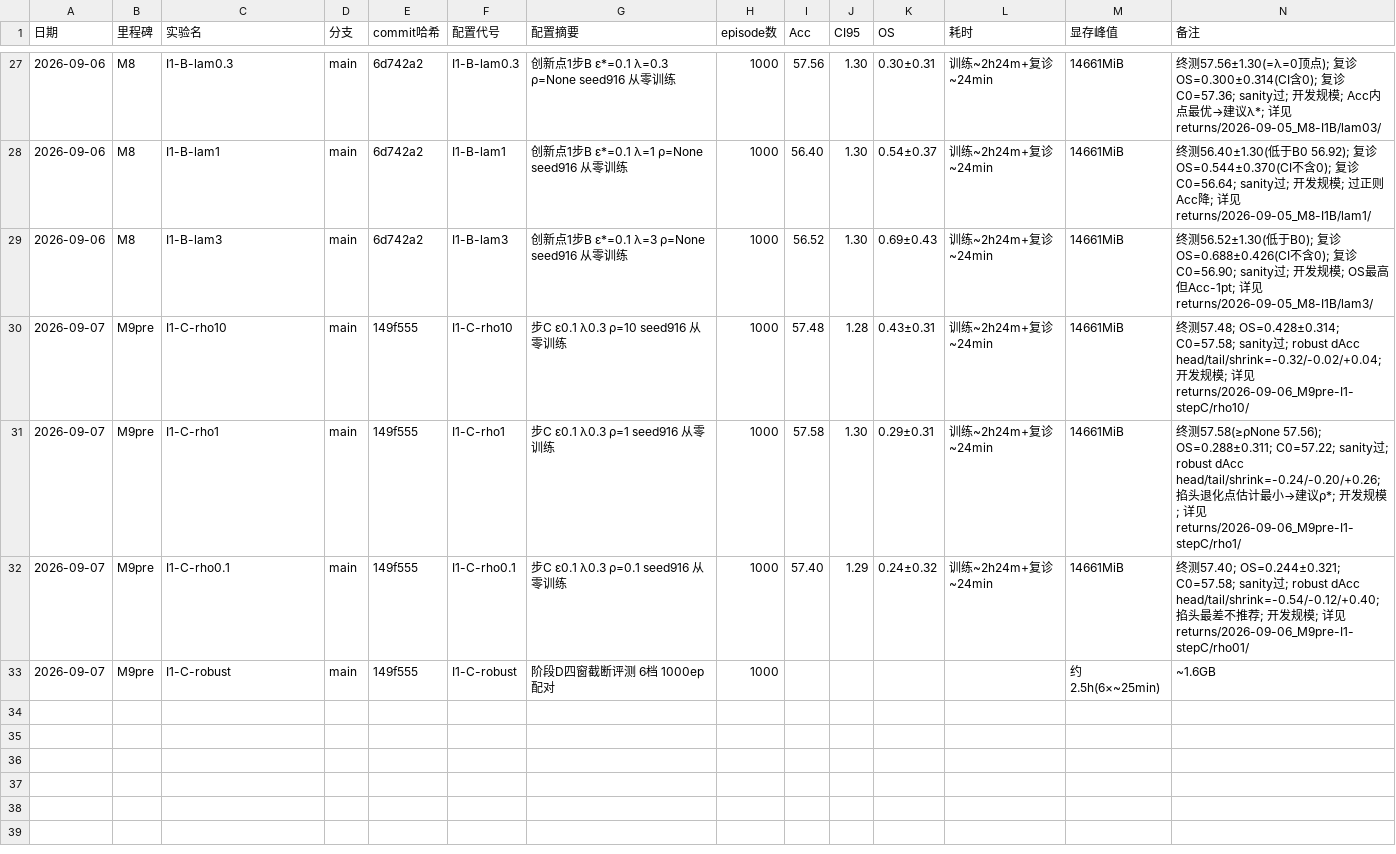
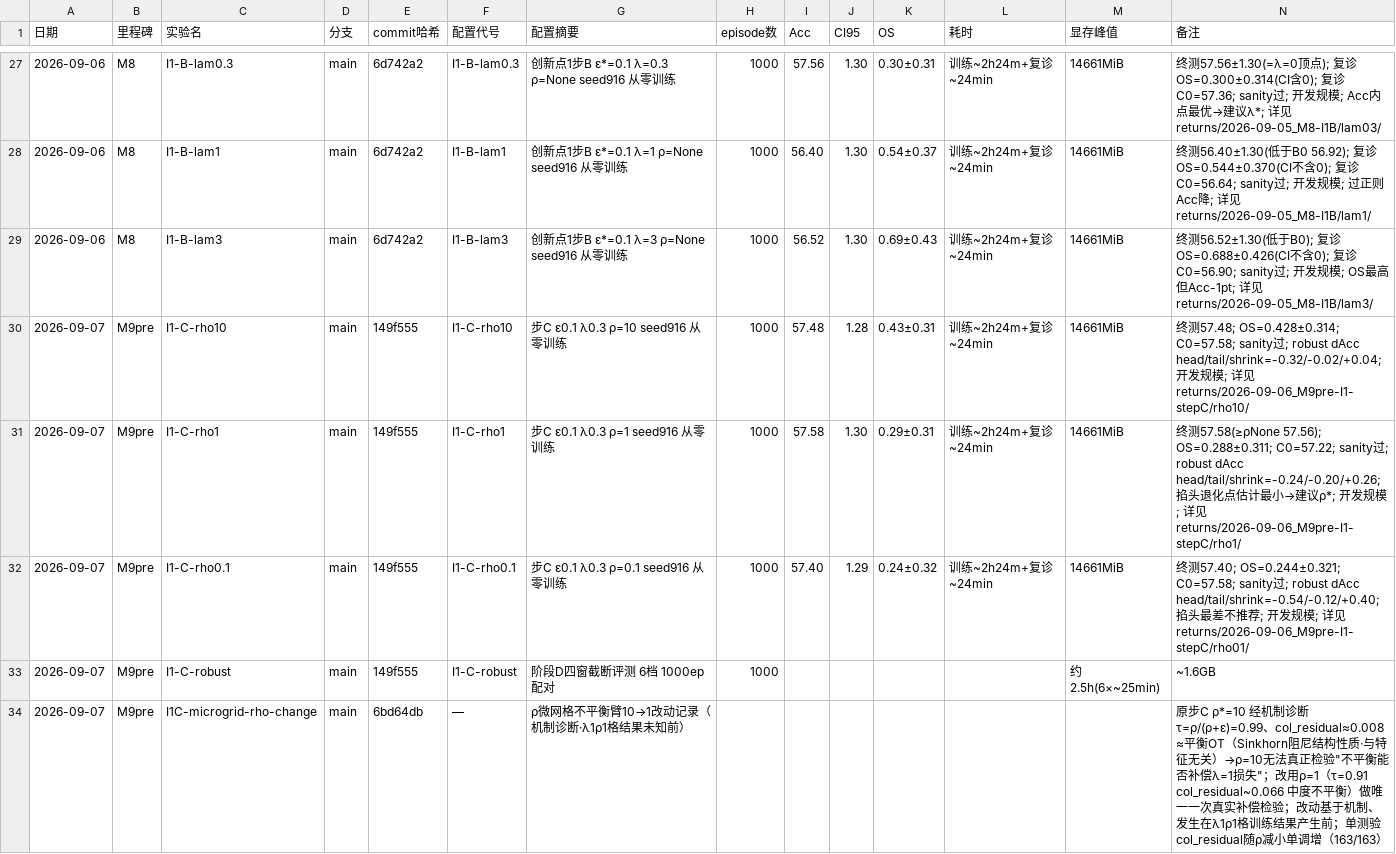
Before and after one commit to Lyxose-Tim/task-adapater-pp-trial, a CSV file: experiments/ledger.csv, drawn as a sheet; only a part is shown, gaps mark what is left out; rows hold the shown columns only; the diff names each change by its address in the sheet, - before the commit and + after, or states it on an @@ line.

```diff
--- a/experiments/ledger.csv
+++ b/experiments/ledger.csv
+row 34: 2026-09-07 | M9pre | I1C-microgrid-rho-change | main | 6bd64db | — | ρ微网格不平衡臂10→1改动记录（机制诊断·λ1ρ1格结果未知前） |  |  |  |  |  |  | 原步C ρ*=10 经机制诊断 τ=ρ/(ρ+ε)=0.99、col_residual≈0.008 ≈平衡OT（Sinkhorn阻尼结构性质·与特征无关）→ρ=10无法真正检验"不平衡能否补偿λ=1损失"；改用ρ=1（τ=0.91 col_residual~0.066 中度不平衡）做唯一一次真实补偿检验；改动基于机制、发生在λ1ρ1格训练结果产生前；单测验col_residual随ρ减小单调增（163/163）
```
Also changed, not shown: 7 other files.
